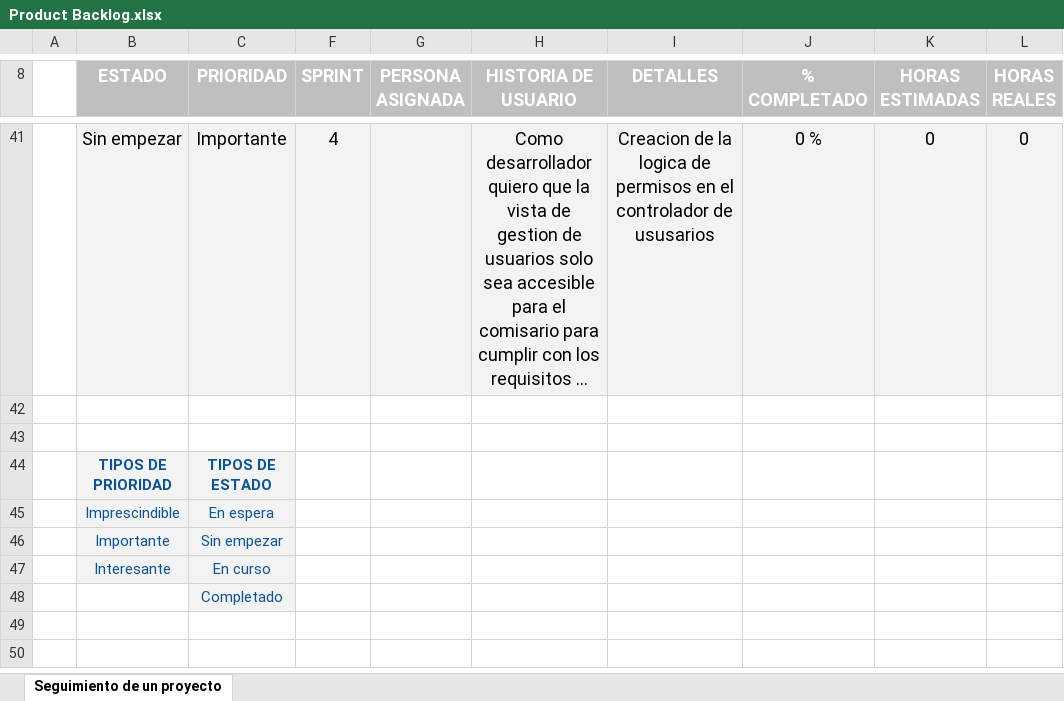
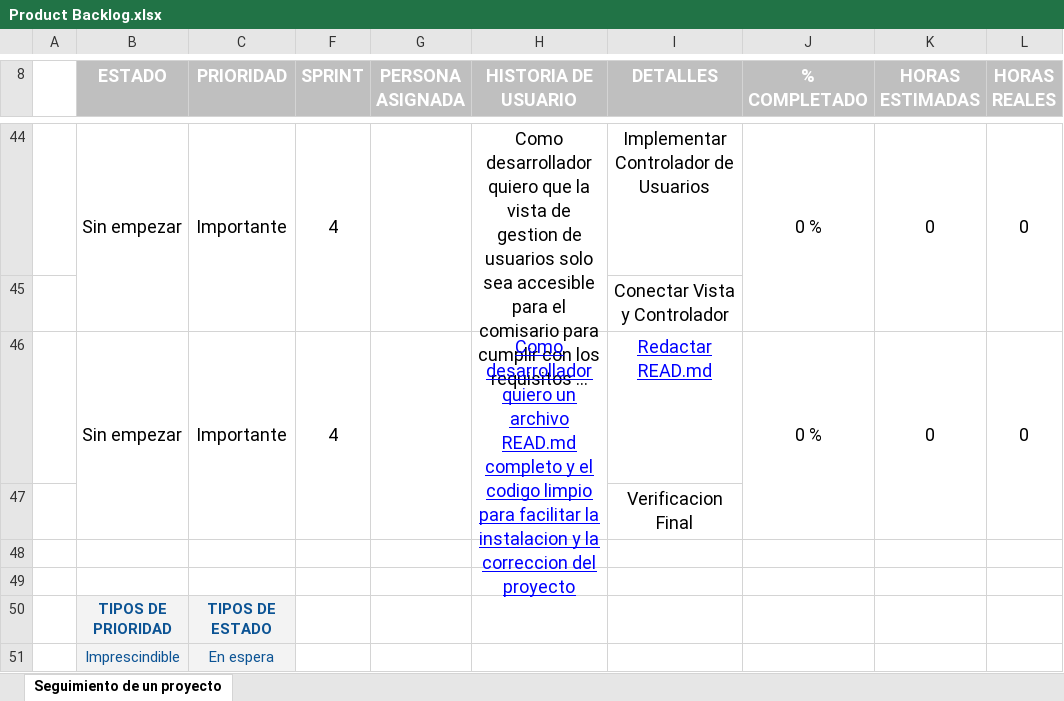
Before and after one commit to ProyectoInformatica/equipos-y-proyectos-pii25-m21-qualifast, an Excel workbook: Product Backlog.xlsx, sheet Seguimiento de un proyecto, drawn as a sheet; only a part is shown, gaps mark what is left out; the shorter side is filled out with more unchanged rows; long unchanged cells end in …; values as stored, in another font and other column widths than the file's, no borders; charts and pictures and conditional formats not drawn; addresses are those after the commit; the diff covers the shown part only; the diff names each change by its address in the sheet, - before the commit and + after, or states it on an @@ line.

```diff
--- a/Product Backlog.xlsx (sheet Seguimiento de un proyecto)
+++ b/Product Backlog.xlsx (sheet Seguimiento de un proyecto)
-B44:C44 fill: #F3F3F3
+B44:C44 fill: none
+B44:B45 merged
+C44:C45 merged
-F44:L44 fill: #F3F3F3
+F44:L44 fill: none
+F44:F45 merged
+G44:G45 merged
+H44:H45 merged
-I44 (DETALLES): Creacion de la logica de permisos en el controlador de ususarios
+I44 (DETALLES): Implementar Controlador de Usuarios
+J44:J45 merged
+K44:K45 merged
+L44:L45 merged
+row 45:  |  |  |  |  |  | Conectar Vista y Controlador
+row 46:  | Sin empezar | Importante | 4 |  | Como desarrollador quiero un archivo READ.md completo y el codigo limpio para facilitar la instalacion y la correccion del proyecto | Redactar READ.md | 0 % | 0 | 0
+row 47:  |  |  |  |  |  | Verificacion Final
```
Also changed, not shown: 4 added rows, 1 removed row, 5 edited cells, cell formats and merged cells elsewhere in this sheet.
